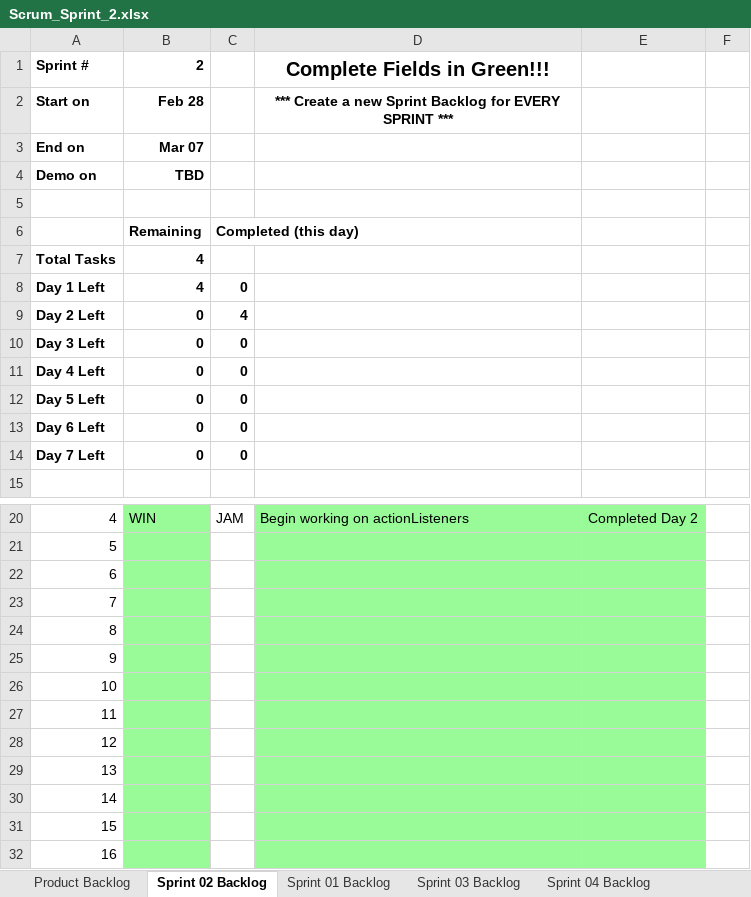
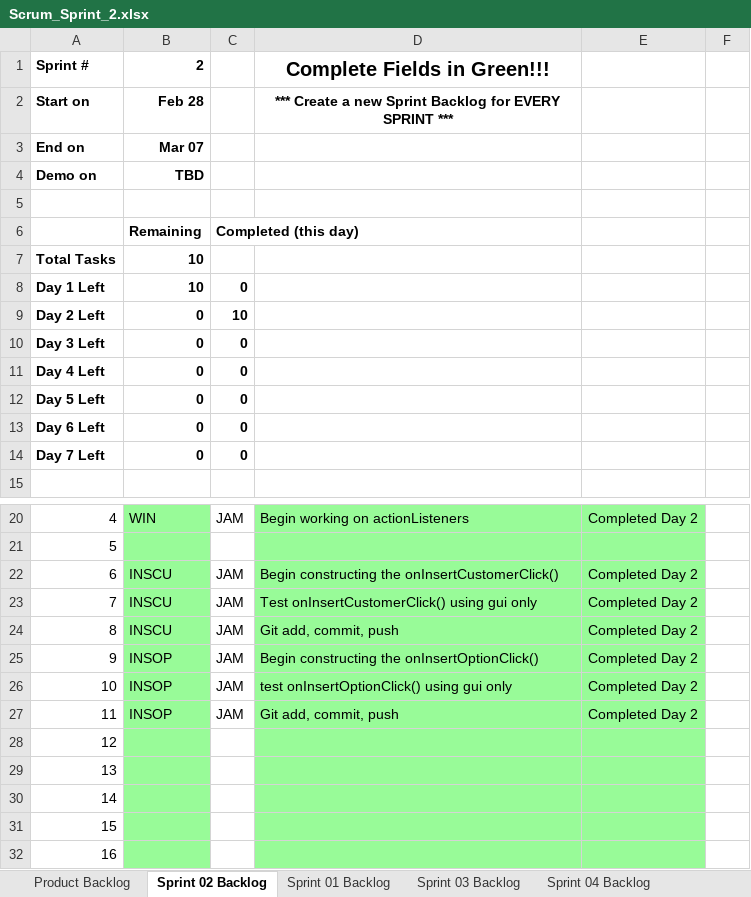
Before and after one commit to jam9151/cse1325, an Excel workbook: P06/Scrum_Sprint_2.xlsx, sheet Sprint 02 Backlog, drawn as a sheet; only a part is shown, gaps mark what is left out; values as stored, in another font and other column widths than the file's, no borders; charts and pictures not drawn; the diff names each change by its address in the sheet, - before the commit and + after, or states it on an @@ line.

Commit message:
first onClickOption and Customer

```diff
--- a/P06/Scrum_Sprint_2.xlsx (sheet Sprint 02 Backlog)
+++ b/P06/Scrum_Sprint_2.xlsx (sheet Sprint 02 Backlog)
-B7:B8: 4
+B7:B8: 10
-C9: 4
+C9: 10
-B22:B24: (empty)
+B22:B24: INSCU
-C22:C27: (empty)
+C22:C27: JAM
-D22: (empty)
+D22: Begin constructing the onInsertCustomerClick()
-E22:E27: (empty)
+E22:E27: Completed Day 2
-D23: (empty)
+D23: Test onInsertCustomerClick() using gui only
-D24: (empty)
+D24: Git add, commit, push
-B25:B27: (empty)
+B25:B27: INSOP
-D25: (empty)
+D25: Begin constructing the onInsertOptionClick()
-D26: (empty)
+D26: test onInsertOptionClick() using gui only
-D27: (empty)
+D27: Git add, commit, push
```
Also changed, not shown: sheet Product Backlog, charts or pictures, 2 other files.
